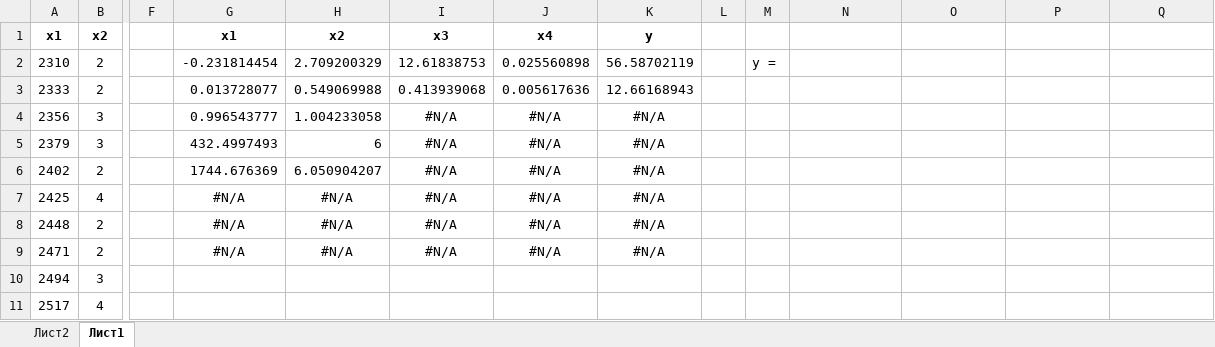
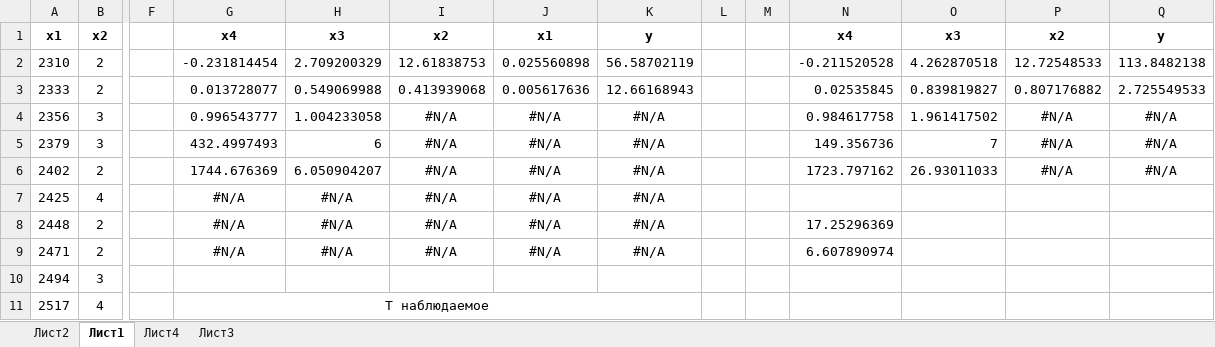
Before and after one commit to liaten/4, an Excel workbook: Эконометрика/КИП_Эконометрика_1_занятие(2).xlsx, sheet Лист1, drawn as a sheet; only a part is shown, gaps mark what is left out; values as stored, in another font and other column widths than the file's, no borders; the diff covers the shown part only; the diff names each change by its address in the sheet, - before the commit and + after, or states it on an @@ line.

```diff
--- a/Эконометрика/КИП_Эконометрика_1_занятие(2).xlsx (sheet Лист1)
+++ b/Эконометрика/КИП_Эконометрика_1_занятие(2).xlsx (sheet Лист1)
+sheet tab: Лист4
+sheet tab: Лист3
-G1: x1
+G1: x4
-H1: x2
+H1: x3
-I1: x3
+I1: x2
-J1: x4
+J1: x1
-N1: (empty)
+N1: x4
-O1: (empty)
+O1: x3
-P1: (empty)
+P1: x2
-Q1: (empty)
+Q1: y
-M2: y =
+M2: (empty)
-N2: (empty)
+N2: -0.211520528
-O2: (empty)
+O2: 4.262870518
-P2: (empty)
+P2: 12.72548533
-Q2: (empty)
+Q2: 113.8482138
-N3: (empty)
+N3: 0.02535845
-O3: (empty)
+O3: 0.839819827
-P3: (empty)
+P3: 0.807176882
-Q3: (empty)
+Q3: 2.725549533
-N4: (empty)
+N4: 0.984617758
-O4: (empty)
+O4: 1.961417502
-P4:P6: (empty)
+P4:P6: #N/A
-Q4:Q6: (empty)
+Q4:Q6: #N/A
-N5: (empty)
+N5: 149.356736
-O5: (empty)
+O5: 7
-N6: (empty)
+N6: 1723.797162
-O6: (empty)
+O6: 26.93011033
-N8: (empty)
+N8: 17.25296369
-N9: (empty)
+N9: 6.607890974
-G11: (empty)
+G11: Т наблюдаемое
+G11:K11 merged
```
Also changed, not shown: 10 added rows, 6 removed rows, 55 edited cells, cell formats and merged cells elsewhere in this sheet, Эконометрика/Данные_Эконометрика.xlsx.
